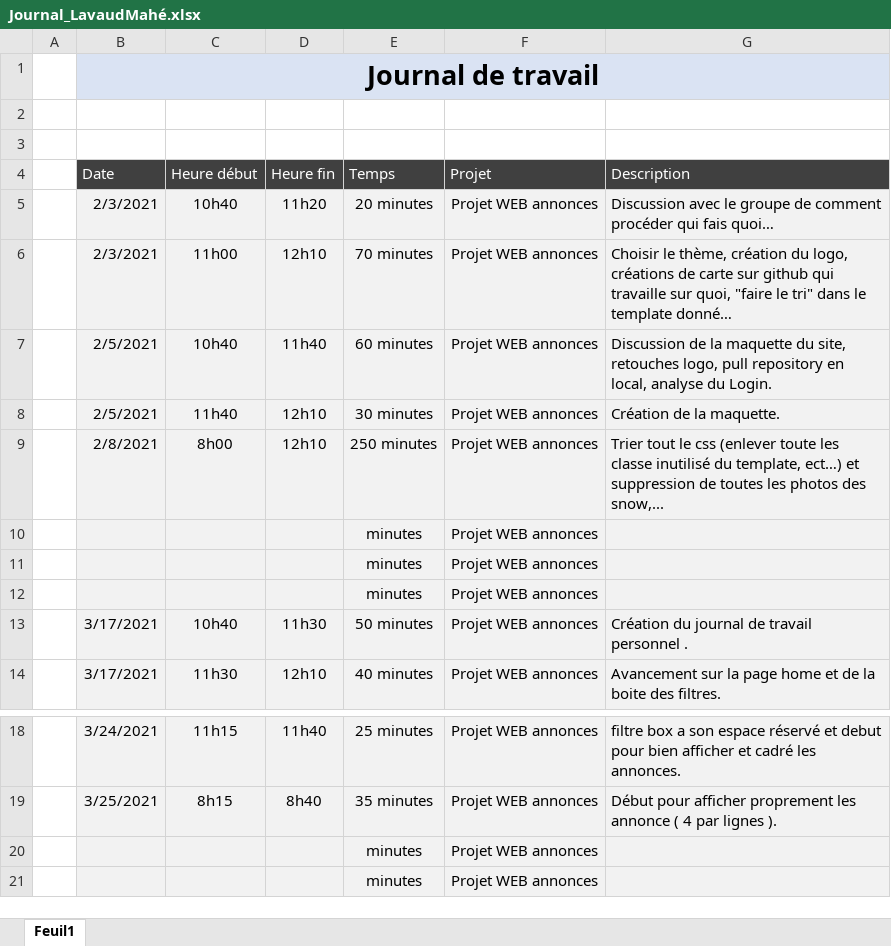
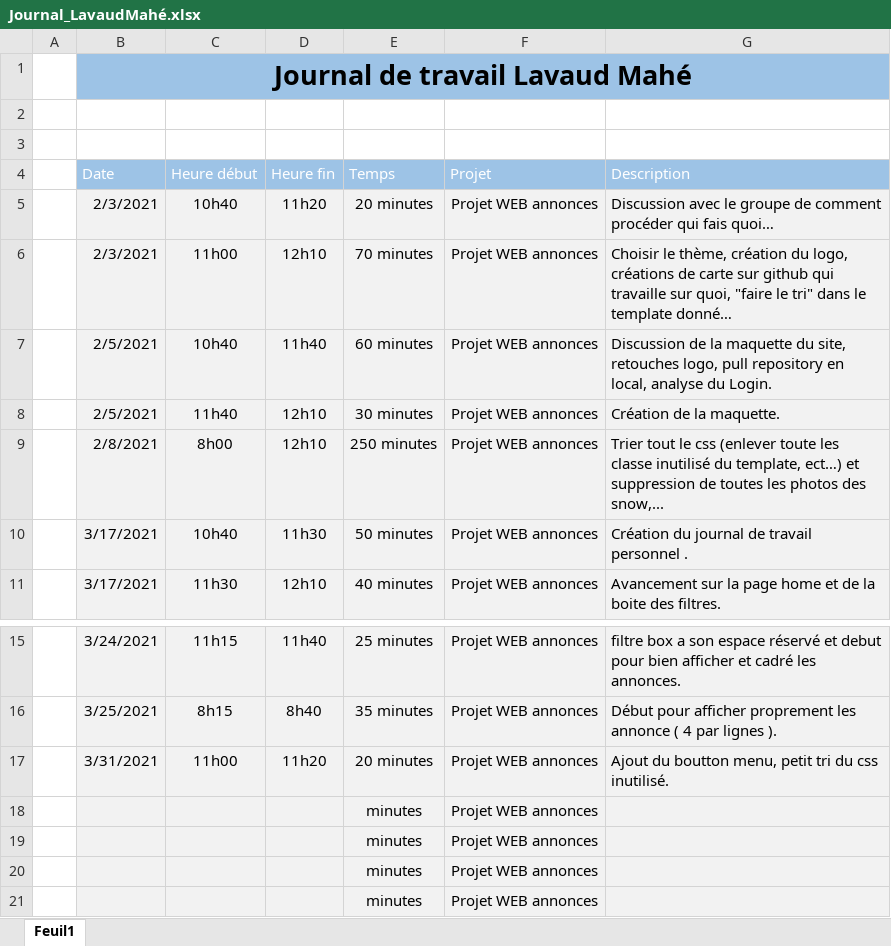
Before and after one commit to CPNV-PedroPINTO/ProjetWeb_Annonces, an Excel workbook: Journaux de travail/Journal_LavaudMahé.xlsx, sheet Feuil1, drawn as a sheet; only a part is shown, gaps mark what is left out; values as stored, in another font and other column widths than the file's, no borders; table styles not drawn; removed rows and columns are numbered as before the commit, all else as after; the diff names each change by its address in the sheet, - before the commit and + after, or states it on an @@ line.

Commit message:
journal update

```diff
--- a/Journaux de travail/Journal_LavaudMahé.xlsx (sheet Feuil1)
+++ b/Journaux de travail/Journal_LavaudMahé.xlsx (sheet Feuil1)
-B1 (Date): Journal de travail
+B1 (Date): Journal de travail Lavaud Mahé
-B1:G1 fill: #DAE3F3
+B1:G1 fill: #9DC3E6
-B4:G4 fill: #404040
+B4:G4 fill: #9DC3E6
-row 12:  |  |  |  | minutes | Projet WEB annonces
+row 17:  | 3/31/2021 | 11h00 | 11h20 | 20 minutes | Projet WEB annonces | Ajout du boutton menu, petit tri du css inutilisé.
@@ row 10 moved to row 18: minutes @@
@@ row 11 moved to row 19: minutes @@
```
Also changed, not shown: 5 other files.
